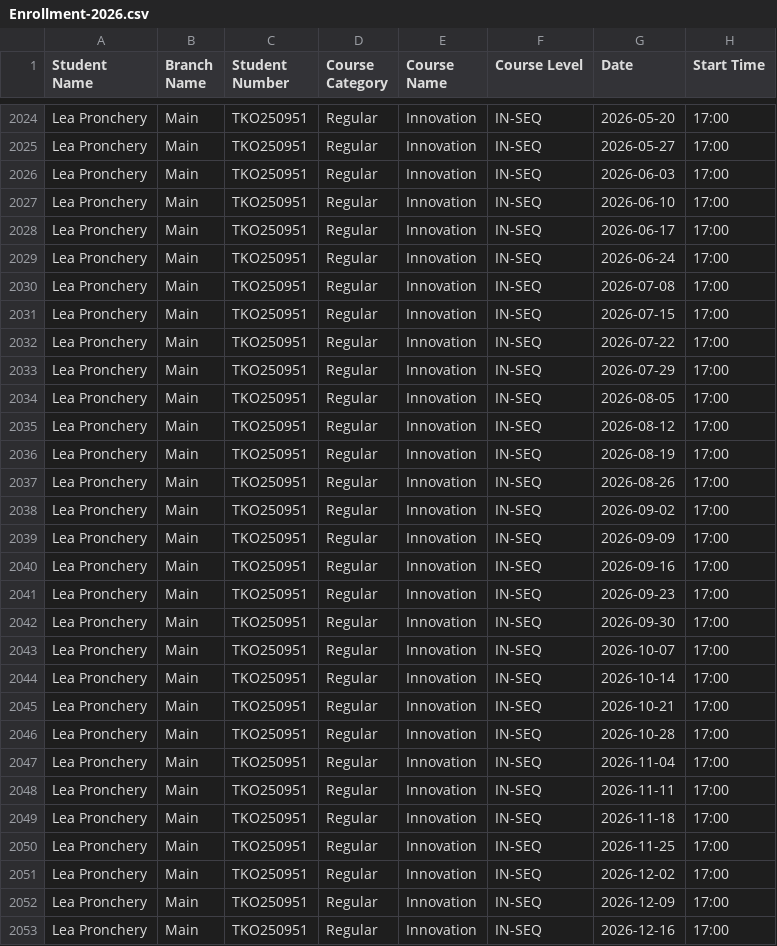
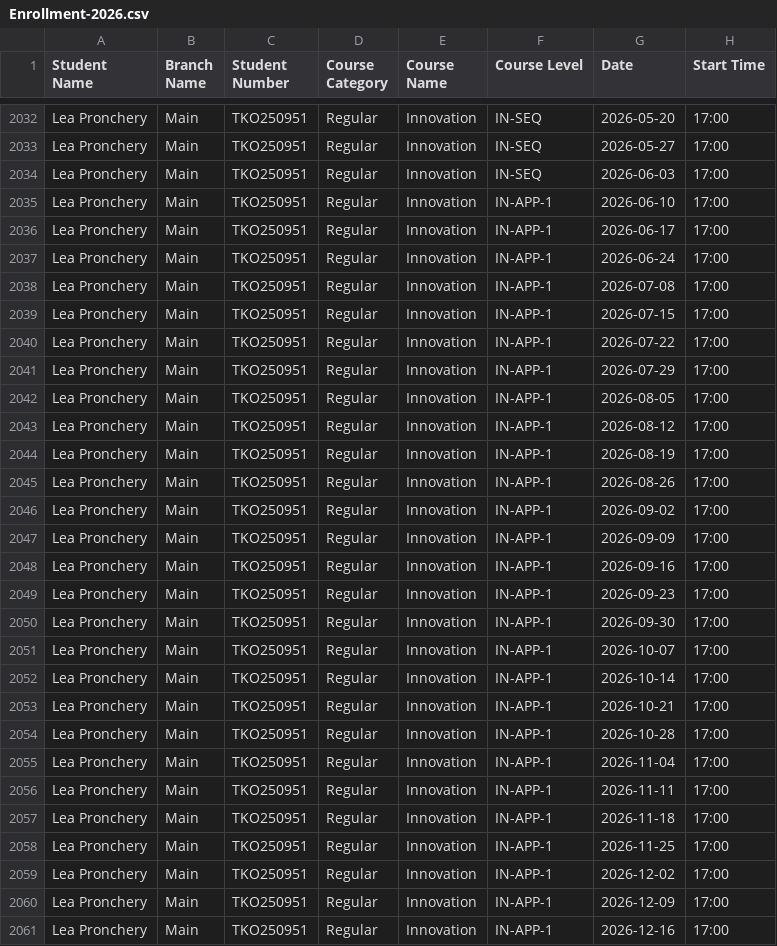
Before and after one commit to Encode-Varian/encode-dashboard, a CSV file: src/data/schooltracs/Enrollment-2026.csv, drawn as a sheet; only a part is shown, gaps mark what is left out; addresses are those after the commit; the diff covers the shown part only; the diff names each change by its address in the sheet, - before the commit and + after, or states it on an @@ line.

```diff
--- a/src/data/schooltracs/Enrollment-2026.csv
+++ b/src/data/schooltracs/Enrollment-2026.csv
-F2035:F2061 (Course Level): IN-SEQ
+F2035:F2061 (Course Level): IN-APP-1
```
Also changed, not shown: 8 added rows and 45 edited cells elsewhere in this file.
